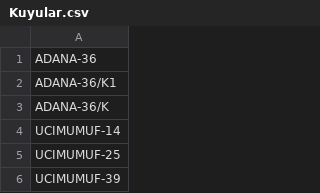
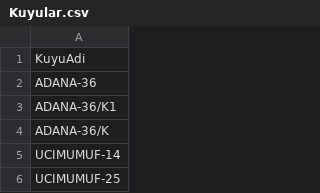
Before and after one commit to IRMEDEMIR/Well_Management_Visualization, a CSV file: TPAO_01/output/Kuyular.csv, drawn as a sheet; only a part is shown; the shorter side is filled out with more unchanged rows; the diff names each change by its address in the sheet, - before the commit and + after, or states it on an @@ line.

Commit message:
KuyuGrupları ve kuyular listelendi. Kuyuların id si düzeltildi.

```diff
--- a/TPAO_01/output/Kuyular.csv
+++ b/TPAO_01/output/Kuyular.csv
+row 1: KuyuAdi
```
Also changed, not shown: TPAO_01/output/Kuyu Grupları.csv, TPAO_01/output/Wellborelar.csv, 8 other files.
